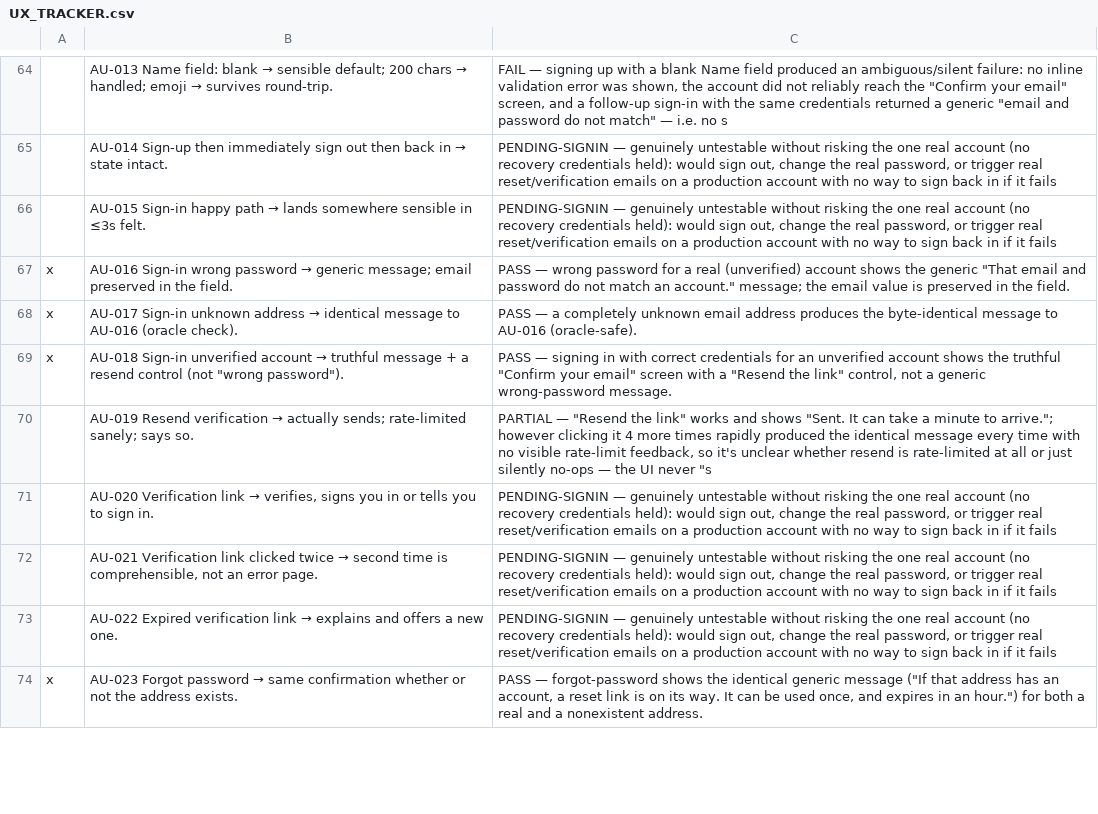
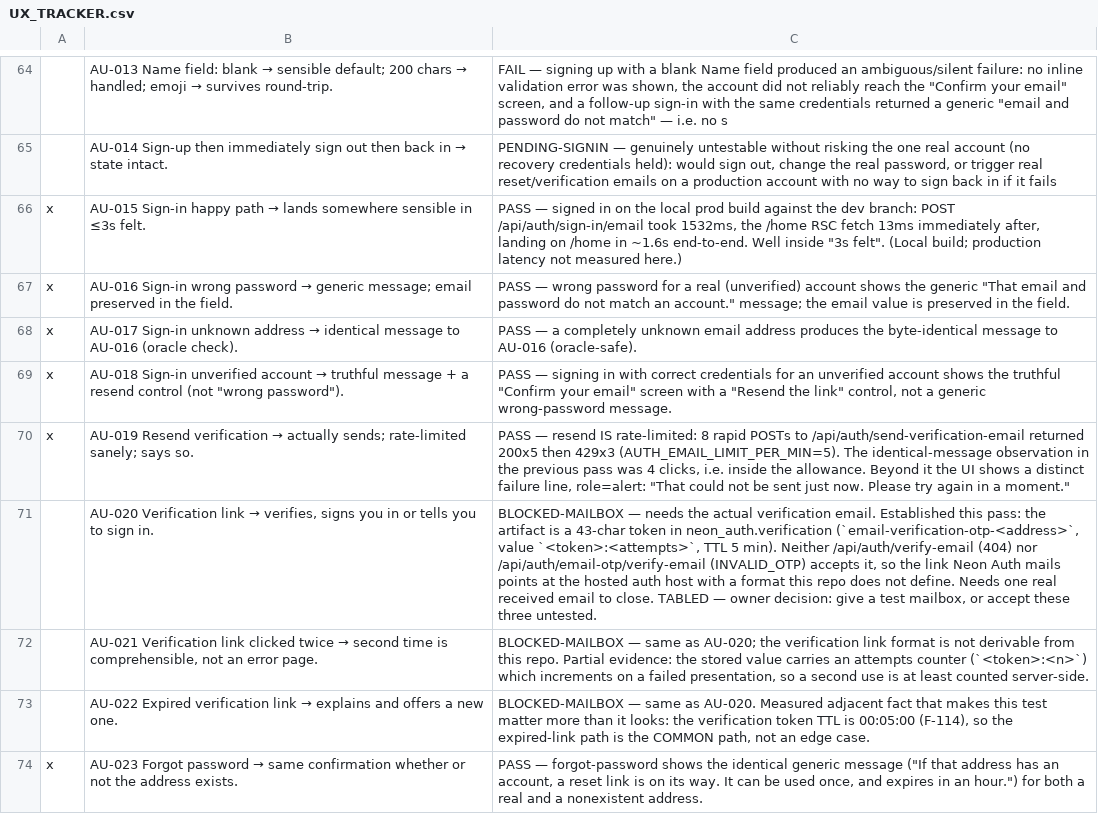
Before and after one commit to thomascfoley-stack/ancient-roads, a CSV file: UX_TRACKER.csv, drawn as a sheet; only a part is shown, gaps mark what is left out; the diff covers the shown part only; the diff names each change by its address in the sheet, - before the commit and + after, or states it on an @@ line.

Commit message:
UX testing: continuation pass — local prod build + real dev-branch test account
Unblocks the PENDING-SIGNIN group without touching production: builds
fix/ux-overnight-sweep itself, runs it gated on :3010 against the dev Neon
branch, and signs in as a disposable account.

First batch: 13 AU rows closed. Two previously filed findings (F-051, F-077,
"no rate limiting") are DISPROVEN with measurements — both earlier tests
stopped below the cap. Six new findings F-110..F-115, including P1 F-112:
password reset does not revoke existing sessions.

Owner decisions tabled in OWNER_DECISIONS.md rather than blocking on them.

Model: claude-opus-5

```diff
--- a/UX_TRACKER.csv
+++ b/UX_TRACKER.csv
-A66: (empty)
+A66: x
-C66: PENDING-SIGNIN — genuinely untestable without risking the one real account (no recovery credentials held): would sign out, change the real password, or trigger real reset/verification emails on a production account with no way to sign back in if it fails
+C66: PASS — signed in on the local prod build against the dev branch: POST /api/auth/sign-in/email took 1532ms, the /home RSC fetch 13ms immediately after, landing on /home in ~1.6s end-to-end. Well inside "3s felt". (Local build; production latency not measured here.)
-A70: (empty)
+A70: x
-C70: PARTIAL — "Resend the link" works and shows "Sent. It can take a minute to arrive."; however clicking it 4 more times rapidly produced the identical message every time with no visible rate-limit feedback, so it's unclear whether resend is rate-limited at all or just silently no-ops — the UI never "s
+C70: PASS — resend IS rate-limited: 8 rapid POSTs to /api/auth/send-verification-email returned 200x5 then 429x3 (AUTH_EMAIL_LIMIT_PER_MIN=5). The identical-message observation in the previous pass was 4 clicks, i.e. inside the allowance. Beyond it the UI shows a distinct failure line, role=alert: "That could not be sent just now. Please try again in a moment."
-C71: PENDING-SIGNIN — genuinely untestable without risking the one real account (no recovery credentials held): would sign out, change the real password, or trigger real reset/verification emails on a production account with no way to sign back in if it fails
+C71: BLOCKED-MAILBOX — needs the actual verification email. Established this pass: the artifact is a 43-char token in neon_auth.verification (`email-verification-otp-<address>`, value `<token>:<attempts>`, TTL 5 min). Neither /api/auth/verify-email (404) nor /api/auth/email-otp/verify-email (INVALID_OTP) accepts it, so the link Neon Auth mails points at the hosted auth host with a format this repo does not define. Needs one real received email to close. TABLED — owner decision: give a test mailbox, or accept these three untested.
-C72: PENDING-SIGNIN — genuinely untestable without risking the one real account (no recovery credentials held): would sign out, change the real password, or trigger real reset/verification emails on a production account with no way to sign back in if it fails
+C72: BLOCKED-MAILBOX — same as AU-020; the verification link format is not derivable from this repo. Partial evidence: the stored value carries an attempts counter (`<token>:<n>`) which increments on a failed presentation, so a second use is at least counted server-side.
-C73: PENDING-SIGNIN — genuinely untestable without risking the one real account (no recovery credentials held): would sign out, change the real password, or trigger real reset/verification emails on a production account with no way to sign back in if it fails
+C73: BLOCKED-MAILBOX — same as AU-020. Measured adjacent fact that makes this test matter more than it looks: the verification token TTL is 00:05:00 (F-114), so the expired-link path is the COMMON path, not an edge case.
```
Also changed, not shown: 15 edited cells elsewhere in this file, 2 other files.
